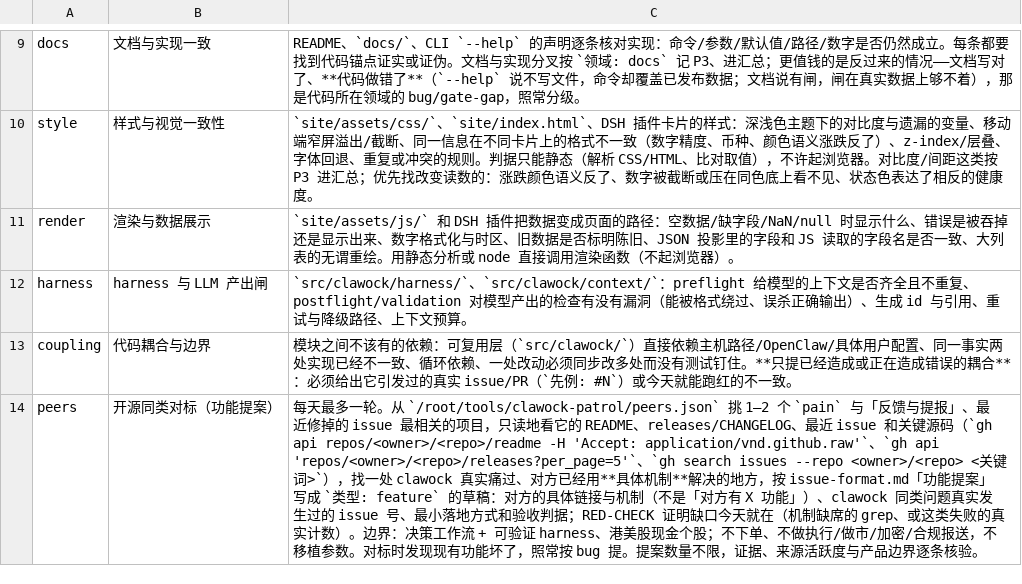
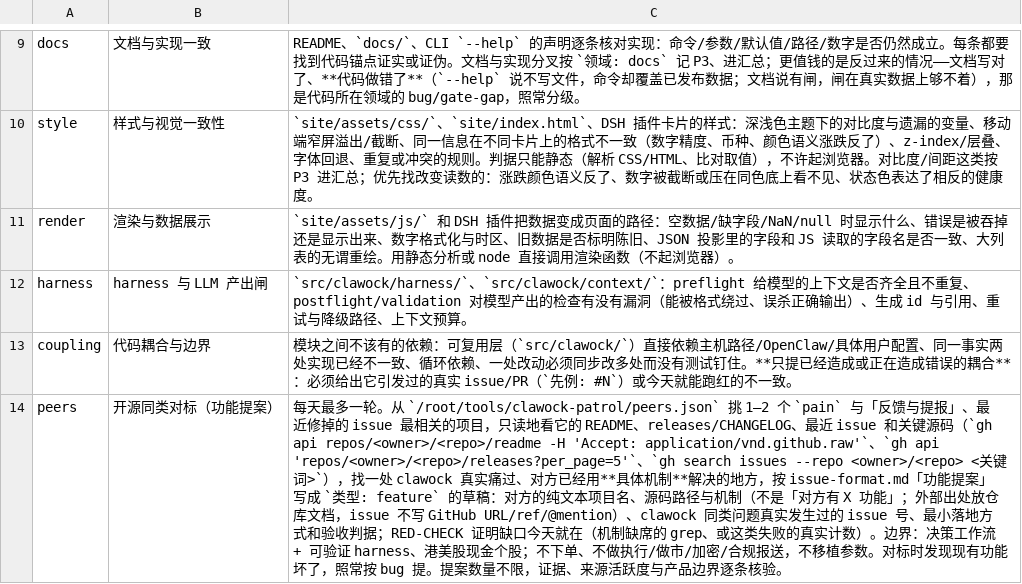
Before and after one commit to KCNyu/clawock, a TSV file: ops/host/clawock-patrol/axes.tsv, drawn as a sheet; only a part is shown, gaps mark what is left out; the diff names each change by its address in the sheet, - before the commit and + after, or states it on an @@ line.

Commit message:
fix: sanitize public patrol text to prevent third-party backlinks

```diff
--- a/ops/host/clawock-patrol/axes.tsv
+++ b/ops/host/clawock-patrol/axes.tsv
-C14: …：对方的具体链接与机制（不是「对方有 X 功能」）、clawock 同…
+C14: …：对方的纯文本项目名、源码路径与机制（不是「对方有 X 功能」；外部出处放仓库文档，issue 不写 GitHub URL/ref/@mention）、clawock 同…
```
Also changed, not shown: 9 other files.
